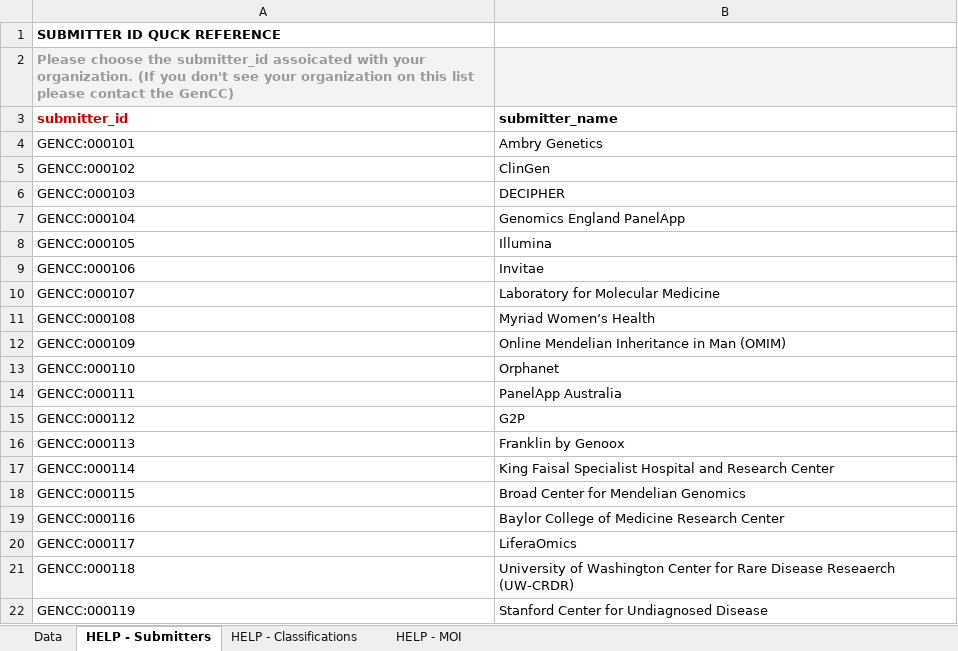
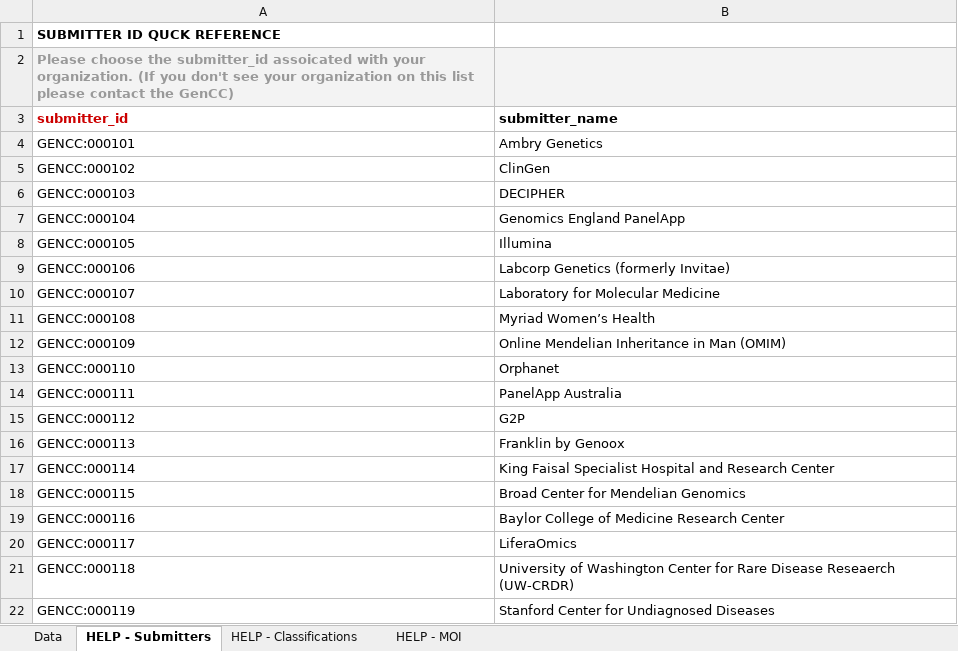
Before and after one commit to GeneCurationCoalition/gencc-sub, an Excel workbook: public/documents/GenCC Submission Spreadsheet.xlsx, sheet HELP - Submitters, drawn as a sheet; values as stored, in another font and other column widths than the file's, no borders; the diff names each change by its address in the sheet, - before the commit and + after, or states it on an @@ line.

Commit message:
invitae->labcorp, stanford..disease->stanford..diseases

```diff
--- a/public/documents/GenCC Submission Spreadsheet.xlsx (sheet HELP - Submitters)
+++ b/public/documents/GenCC Submission Spreadsheet.xlsx (sheet HELP - Submitters)
-B9 (submitter_name): Invitae
+B9 (submitter_name): Labcorp Genetics (formerly Invitae)
-B22 (submitter_name): Stanford Center for Undiagnosed Disease
+B22 (submitter_name): Stanford Center for Undiagnosed Diseases
```
